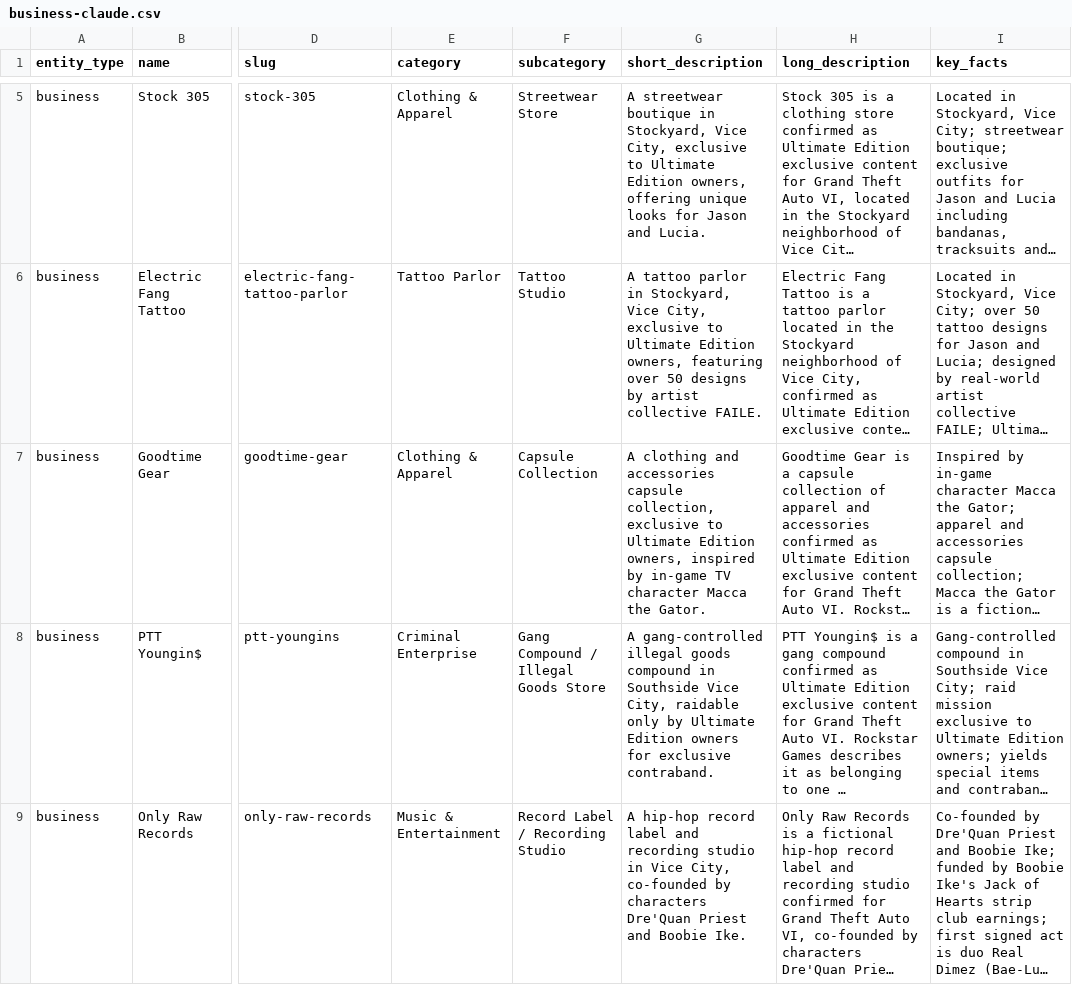
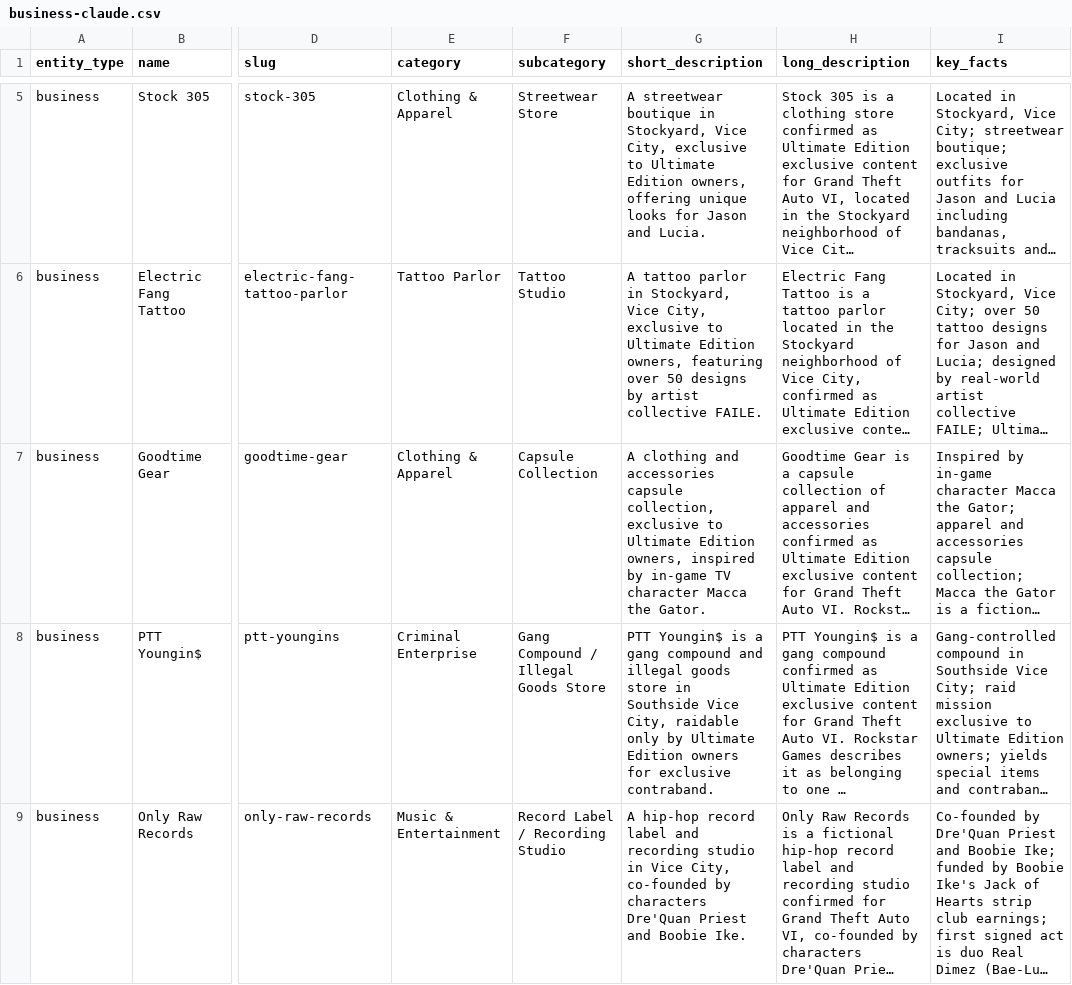
Before and after one commit to Mrshahidali420/G6-build, a CSV file: data/business-claude.csv, drawn as a sheet; only a part is shown, gaps mark what is left out; long unchanged cells end in …; the diff names each change by its address in the sheet, - before the commit and + after, or states it on an @@ line.

```diff
--- a/data/business-claude.csv
+++ b/data/business-claude.csv
-G8 (short_description): A gang-controlled illegal goods compound in Southside…
+G8 (short_description): PTT Youngin$ is a gang compound and illegal goods store in Southside…
```
Also changed, not shown: data/business-fandom.csv, data/landmark-brand-claude.csv, 20 other files.
